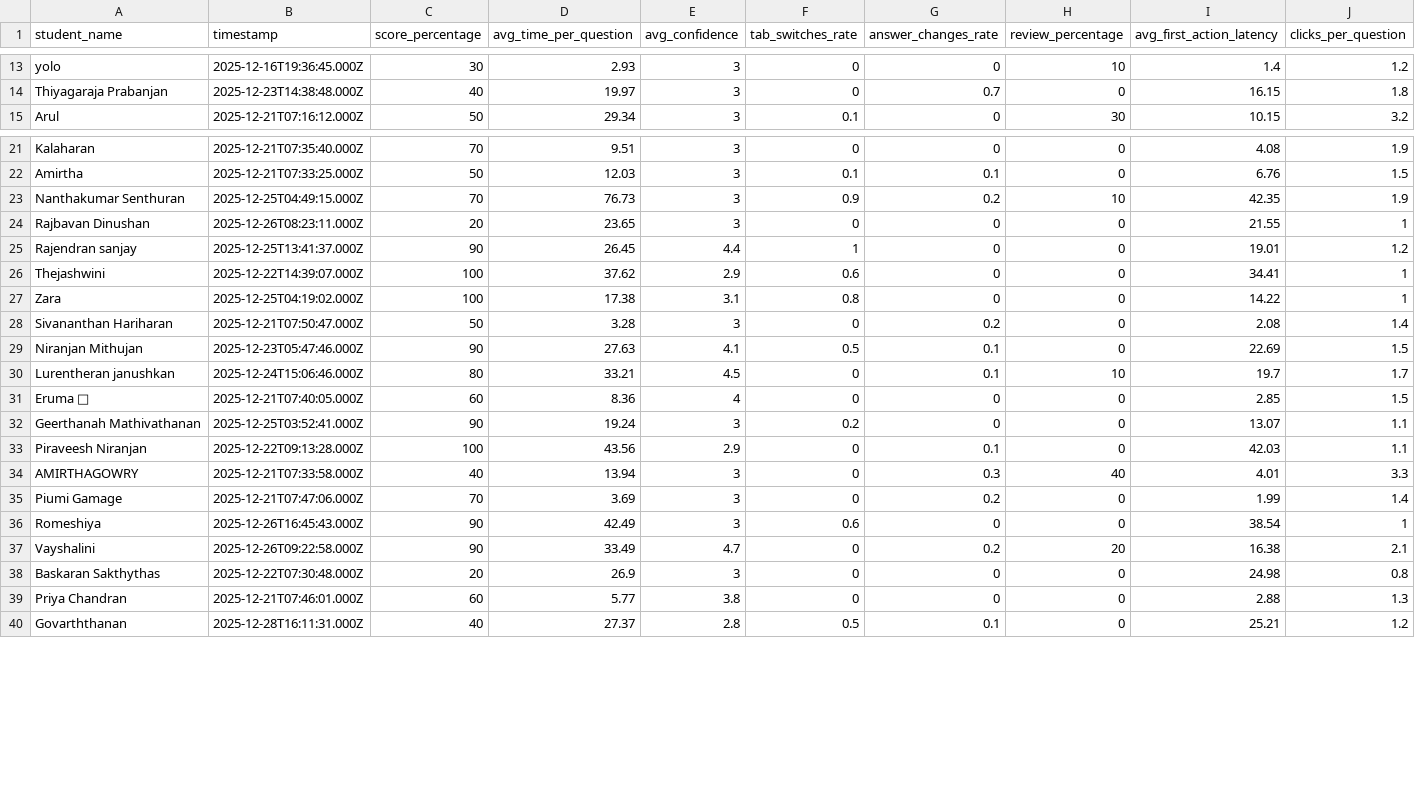
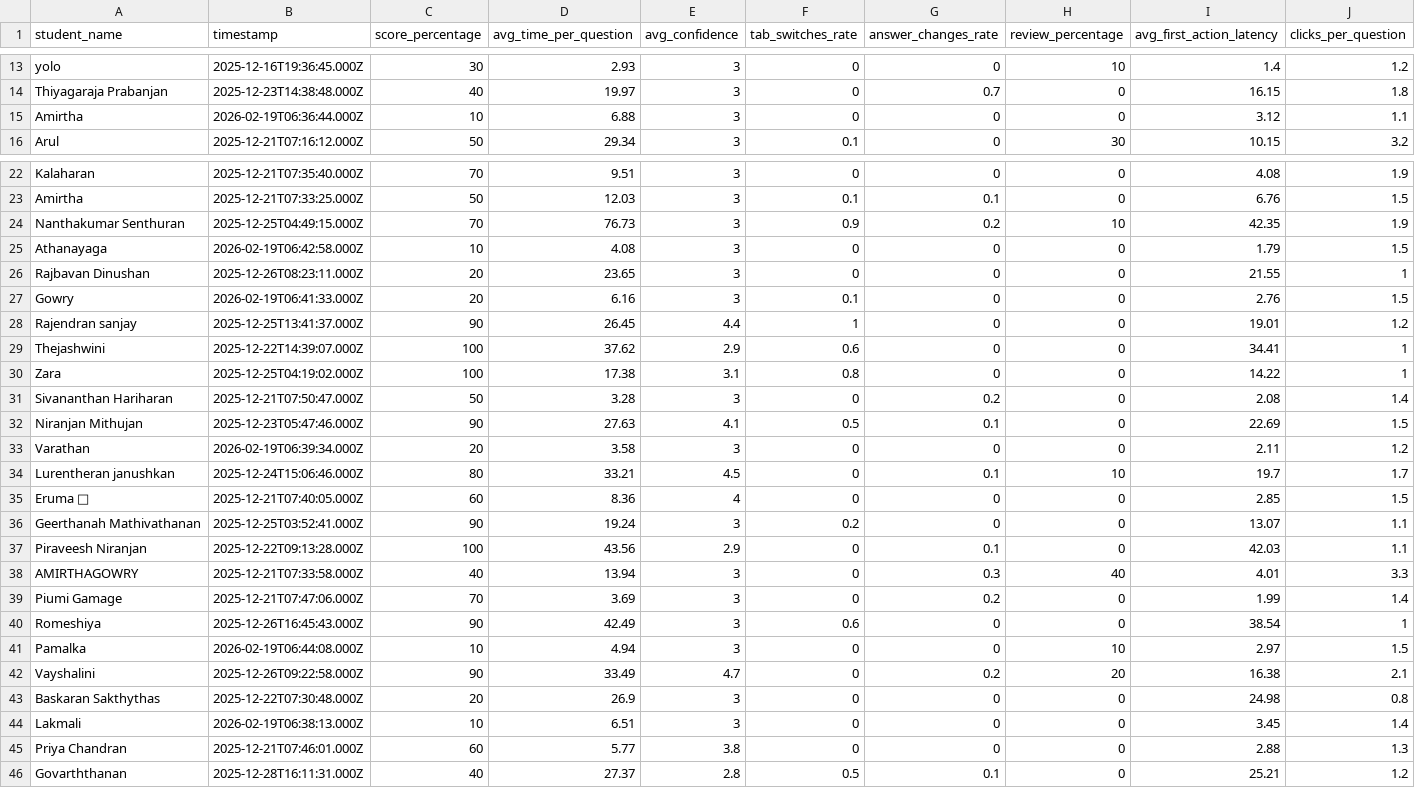
Before and after one commit to Akxh1/meeple, a CSV file: ml_model/student_research_data_2.csv (was ml_model/student_research_data.csv), drawn as a sheet; only a part is shown, gaps mark what is left out; rows hold the shown columns only; the diff names each change by its address in the sheet, - before the commit and + after, or states it on an @@ line.

Commit message:
research data and LMS Hybrid formula push

```diff
--- a/ml_model/student_research_data.csv
+++ b/ml_model/student_research_data_2.csv
+row 15: Amirtha | 2026-02-19T06:36:44.000Z | 10 | 6.88 | 3 | 0 | 0 | 0 | 3.12 | 1.1
+row 25: Athanayaga | 2026-02-19T06:42:58.000Z | 10 | 4.08 | 3 | 0 | 0 | 0 | 1.79 | 1.5
+row 27: Gowry | 2026-02-19T06:41:33.000Z | 20 | 6.16 | 3 | 0.1 | 0 | 0 | 2.76 | 1.5
+row 33: Varathan | 2026-02-19T06:39:34.000Z | 20 | 3.58 | 3 | 0 | 0 | 0 | 2.11 | 1.2
+row 41: Pamalka | 2026-02-19T06:44:08.000Z | 10 | 4.94 | 3 | 0 | 0 | 10 | 2.97 | 1.5
+row 44: Lakmali | 2026-02-19T06:38:13.000Z | 10 | 6.51 | 3 | 0 | 0 | 0 | 3.45 | 1.4
```
Also changed, not shown: 13 other files.
